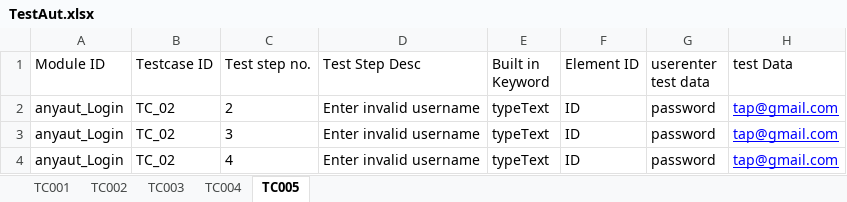
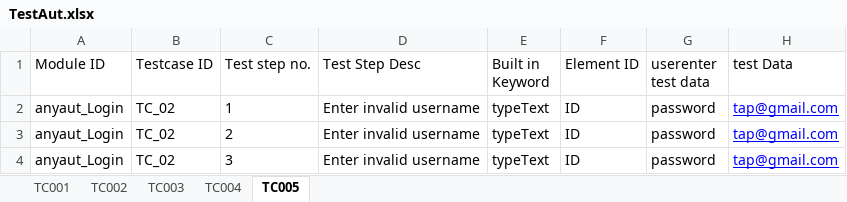
Before and after one commit to tpshe/Gitrepo, an Excel workbook: UIanyAut/src/main/java/anyAut/Automation/UIanyAut/data/TestAut.xlsx, sheet TC005, drawn as a sheet; values as stored, in another font and other column widths than the file's, no borders; removed rows and columns are numbered as before the commit, all else as after; the diff names each change by its address in the sheet, - before the commit and + after, or states it on an @@ line.

```diff
--- a/UIanyAut/src/main/java/anyAut/Automation/UIanyAut/data/TestAut.xlsx (sheet TC005)
+++ b/UIanyAut/src/main/java/anyAut/Automation/UIanyAut/data/TestAut.xlsx (sheet TC005)
+row 2: anyaut_Login | TC_02 | 1 | Enter invalid username | typeText | ID | password | tap@gmail.com
-row 4: anyaut_Login | TC_02 | 4 | Enter invalid username | typeText | ID | password | tap@gmail.com
```
Also changed, not shown: 2 other files.
